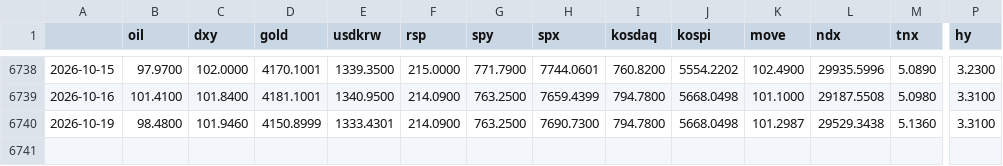
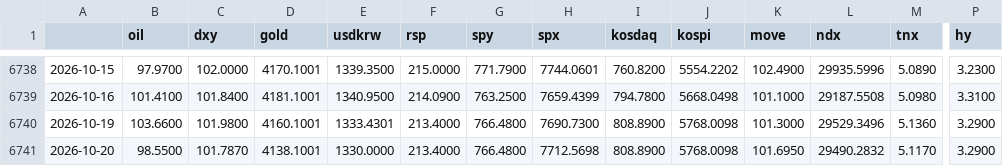
Before and after one commit to sebals38/InvestmentGuide, a CSV file: data/market.csv, drawn as a sheet; only a part is shown, gaps mark what is left out; rows hold the shown columns only; the diff names each change by its address in the sheet, - before the commit and + after, or states it on an @@ line.

```diff
--- a/data/market.csv
+++ b/data/market.csv
-B6740 (oil): 98.4800
+B6740 (oil): 103.6600
-C6740 (dxy): 101.9460
+C6740 (dxy): 101.9800
-D6740 (gold): 4150.8999
+D6740 (gold): 4160.1001
-F6740 (rsp): 214.0900
+F6740 (rsp): 213.4000
-G6740 (spy): 763.2500
+G6740 (spy): 766.4800
-I6740 (kosdaq): 794.7800
+I6740 (kosdaq): 808.8900
-J6740 (kospi): 5668.0498
+J6740 (kospi): 5768.0098
-K6740 (move): 101.2987
+K6740 (move): 101.3000
-L6740 (ndx): 29529.3438
+L6740 (ndx): 29529.3496
-P6740 (hy): 3.3100
+P6740 (hy): 3.2900
+row 6741: 2026-10-20 | 98.5500 | 101.7870 | 4138.1001 | 1330.0000 | 213.4000 | 766.4800 | 7712.5698 | 808.8900 | 5768.0098 | 101.6950 | 29490.2832 | 5.1170 | 3.2900
```
Also changed, not shown: data/kr_adr.csv, report/history.csv, 1 other file.
